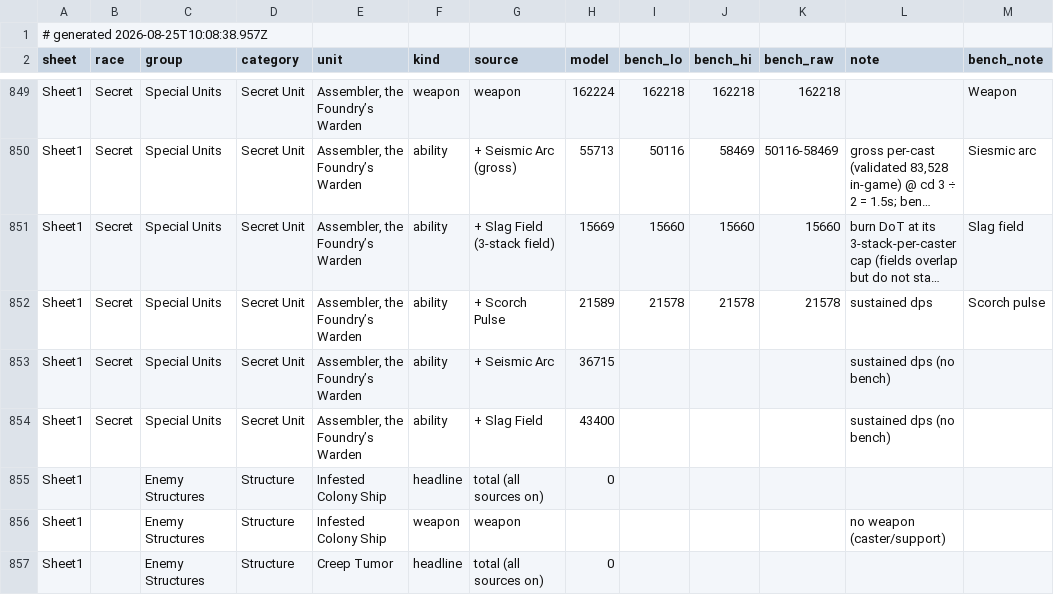
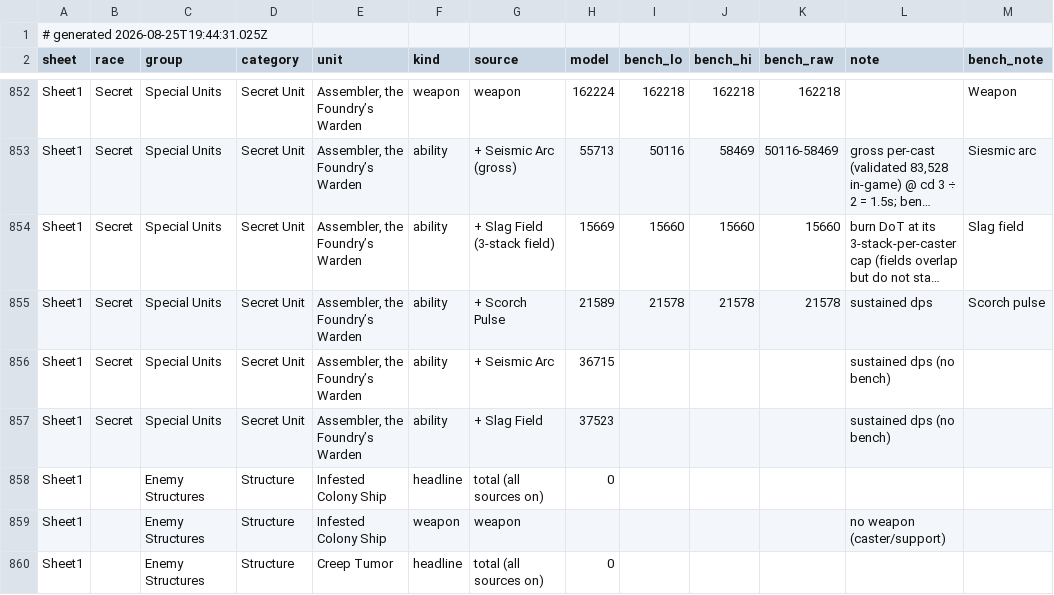
Before and after one commit to thedrusus/sfe5, a TSV file: site/data/bench-roster.tsv, drawn as a sheet; only a part is shown, gaps mark what is left out; long unchanged cells end in …; the diff covers the shown part only.

```diff
--- a/site/data/bench-roster.tsv
+++ b/site/data/bench-roster.tsv
@@ -1,2 +1,2 @@
-# generated 2026-08-25T10:08:38.957Z
+# generated 2026-08-25T19:44:31.025Z
 sheet	race	group	category	unit	kind	source	model	bench_lo	bench_hi	bench_raw	note	bench_note
@@ -853,3 +856,3 @@ Sheet1	Secret	Special Units	Secret Unit	Assembler, the Foundry’s Warden	abilit
 Sheet1	Secret	Special Units	Secret Unit	Assembler, the Foundry’s Warden	ability	+ Seismic Arc	36715				sustained dps (no bench)	
-Sheet1	Secret	Special Units	Secret Unit	Assembler, the Foundry’s Warden	ability	+ Slag Field	43400				sustained dps (no bench)	
+Sheet1	Secret	Special Units	Secret Unit	Assembler, the Foundry’s Warden	ability	+ Slag Field	37523				sustained dps (no bench)	
 Sheet1		Enemy Structures	Structure	Infested Colony Ship	headline	total (all sources on)	0					
```
Also changed, not shown: 3 added rows and 21 edited cells elsewhere in this file.
